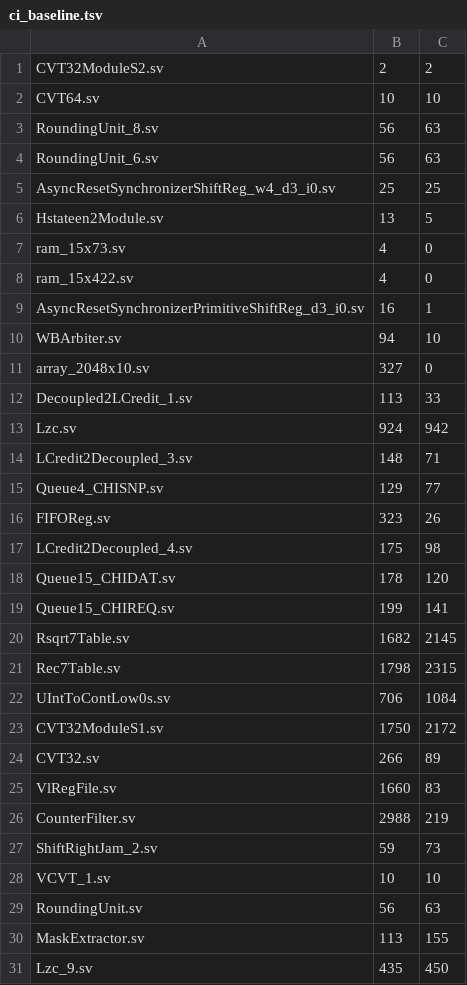
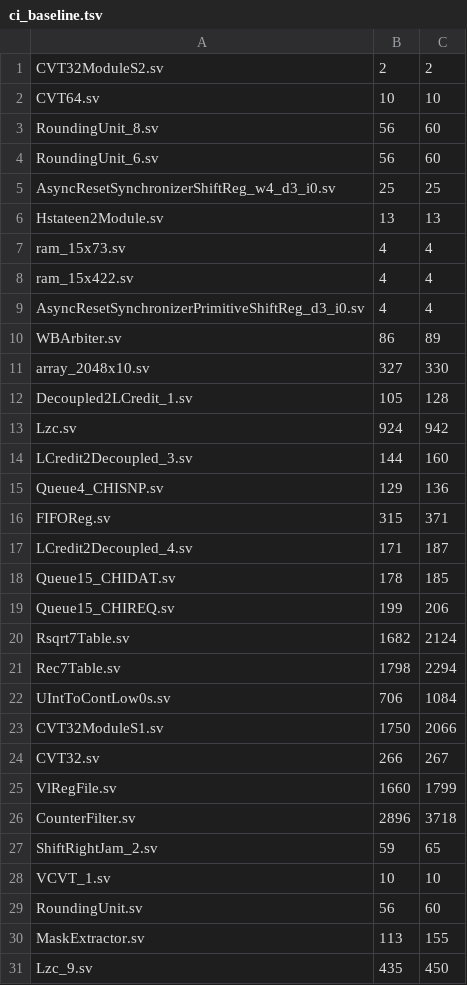
Before and after one commit to Verilean/sparkle, a TSV file: bench/xiangshan/ci_baseline.tsv, drawn as a sheet; only a part is shown; the diff covers the shown part only.

Commit message:
bench(xiangshan): re-baseline the IR metric to faithful reparse counts
The old rtNodes column was measured while self-reparse was broken:
registers folded to constants (wireDecl-init competing drivers, fixed
in 2794e54) and sync memories reparsed to garbage (fixed in 9187a88),
so whole modules collapsed (FreeList_4 rt=7 vs ir=6525; array_128x38
rt=0).  With registers and memories surviving reparse the counts are
honest: totals rt 15453 → 36983.  irNodes also drops slightly
(30539 → 30291): stripResetMux folds the same reset redundancy out of
first-parse firtool code.  Functional equivalence is covered by
phase 2 co-sim and phase 3 yosys equiv on the same corpus.

```diff
--- a/bench/xiangshan/ci_baseline.tsv
+++ b/bench/xiangshan/ci_baseline.tsv
@@ -2,29 +2,29 @@ CVT32ModuleS2.sv	2	2
 CVT64.sv	10	10
-RoundingUnit_8.sv	56	63
-RoundingUnit_6.sv	56	63
+RoundingUnit_8.sv	56	60
+RoundingUnit_6.sv	56	60
 AsyncResetSynchronizerShiftReg_w4_d3_i0.sv	25	25
-Hstateen2Module.sv	13	5
-ram_15x73.sv	4	0
-ram_15x422.sv	4	0
-AsyncResetSynchronizerPrimitiveShiftReg_d3_i0.sv	16	1
-WBArbiter.sv	94	10
-array_2048x10.sv	327	0
-Decoupled2LCredit_1.sv	113	33
+Hstateen2Module.sv	13	13
+ram_15x73.sv	4	4
+ram_15x422.sv	4	4
+AsyncResetSynchronizerPrimitiveShiftReg_d3_i0.sv	4	4
+WBArbiter.sv	86	89
+array_2048x10.sv	327	330
+Decoupled2LCredit_1.sv	105	128
 Lzc.sv	924	942
-LCredit2Decoupled_3.sv	148	71
-Queue4_CHISNP.sv	129	77
-FIFOReg.sv	323	26
-LCredit2Decoupled_4.sv	175	98
-Queue15_CHIDAT.sv	178	120
-Queue15_CHIREQ.sv	199	141
-Rsqrt7Table.sv	1682	2145
-Rec7Table.sv	1798	2315
+LCredit2Decoupled_3.sv	144	160
+Queue4_CHISNP.sv	129	136
+FIFOReg.sv	315	371
+LCredit2Decoupled_4.sv	171	187
+Queue15_CHIDAT.sv	178	185
+Queue15_CHIREQ.sv	199	206
+Rsqrt7Table.sv	1682	2124
+Rec7Table.sv	1798	2294
 UIntToContLow0s.sv	706	1084
-CVT32ModuleS1.sv	1750	2172
-CVT32.sv	266	89
-VlRegFile.sv	1660	83
-CounterFilter.sv	2988	219
-ShiftRightJam_2.sv	59	73
+CVT32ModuleS1.sv	1750	2066
+CVT32.sv	266	267
+VlRegFile.sv	1660	1799
+CounterFilter.sv	2896	3718
+ShiftRightJam_2.sv	59	65
 VCVT_1.sv	10	10
-RoundingUnit.sv	56	63
+RoundingUnit.sv	56	60
 MaskExtractor.sv	113	155
```
Also changed, not shown: 26 edited cells elsewhere in this file.
